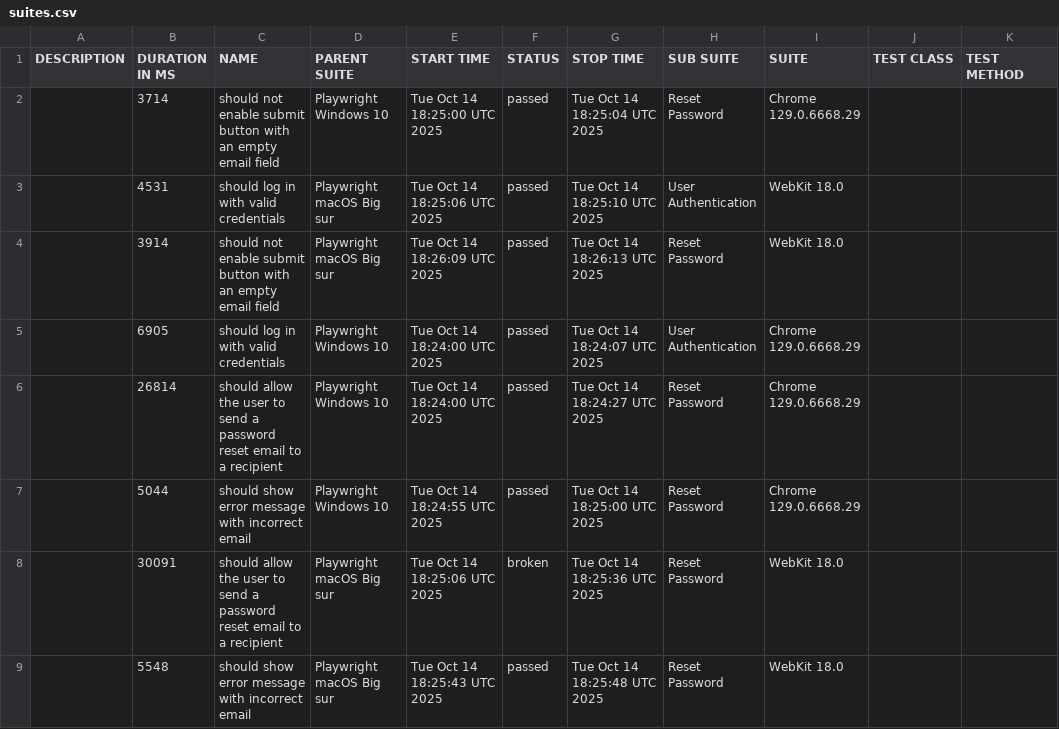
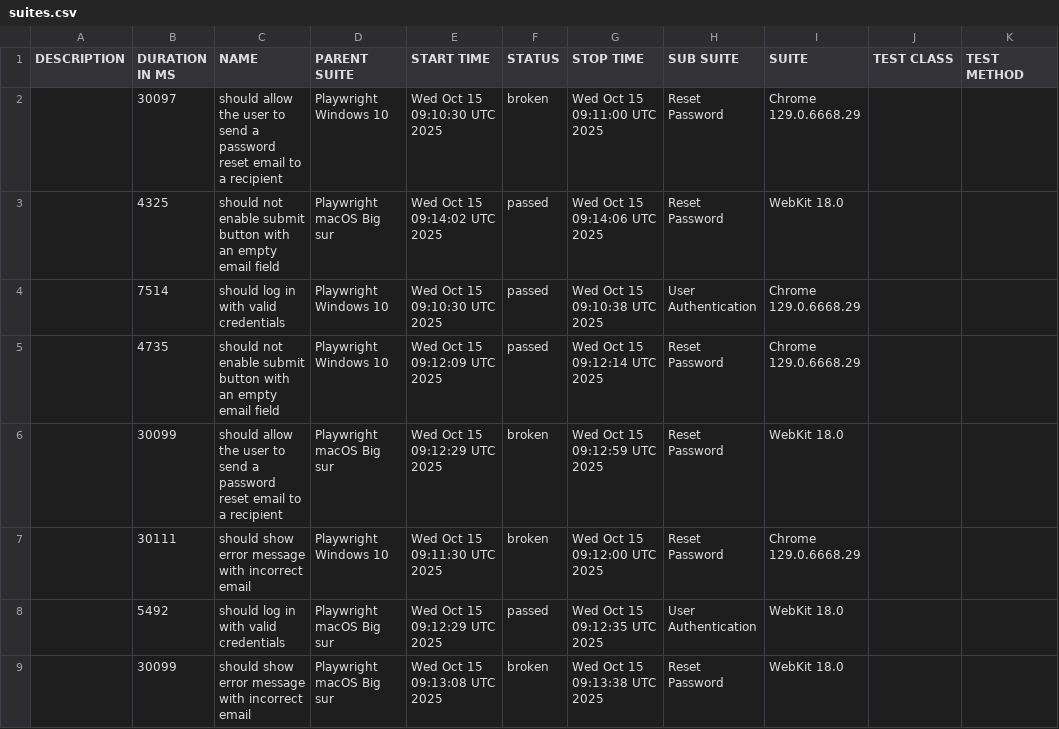
Before and after one commit to netgitqa/QAAssessmentAppService, a CSV file: data/suites.csv, drawn as a sheet.

```diff
--- a/data/suites.csv
+++ b/data/suites.csv
@@ -1,9 +1,9 @@
 "DESCRIPTION","DURATION IN MS","NAME","PARENT SUITE","START TIME","STATUS","STOP TIME","SUB SUITE","SUITE","TEST CLASS","TEST METHOD"
-"","3714","should not enable submit button with an empty email field","Playwright Windows 10","Tue Oct 14 18:25:00 UTC 2025","passed","Tue Oct 14 18:25:04 UTC 2025","Reset Password","Chrome 129.0.6668.29","",""
-"","4531","should log in with valid credentials","Playwright macOS Big sur","Tue Oct 14 18:25:06 UTC 2025","passed","Tue Oct 14 18:25:10 UTC 2025","User Authentication","WebKit 18.0","",""
-"","3914","should not enable submit button with an empty email field","Playwright macOS Big sur","Tue Oct 14 18:26:09 UTC 2025","passed","Tue Oct 14 18:26:13 UTC 2025","Reset Password","WebKit 18.0","",""
-"","6905","should log in with valid credentials","Playwright Windows 10","Tue Oct 14 18:24:00 UTC 2025","passed","Tue Oct 14 18:24:07 UTC 2025","User Authentication","Chrome 129.0.6668.29","",""
-"","26814","should allow the user to send a password reset email to a recipient","Playwright Windows 10","Tue Oct 14 18:24:00 UTC 2025","passed","Tue Oct 14 18:24:27 UTC 2025","Reset Password","Chrome 129.0.6668.29","",""
-"","5044","should show error message with incorrect email","Playwright Windows 10","Tue Oct 14 18:24:55 UTC 2025","passed","Tue Oct 14 18:25:00 UTC 2025","Reset Password","Chrome 129.0.6668.29","",""
-"","30091","should allow the user to send a password reset email to a recipient","Playwright macOS Big sur","Tue Oct 14 18:25:06 UTC 2025","broken","Tue Oct 14 18:25:36 UTC 2025","Reset Password","WebKit 18.0","",""
-"","5548","should show error message with incorrect email","Playwright macOS Big sur","Tue Oct 14 18:25:43 UTC 2025","passed","Tue Oct 14 18:25:48 UTC 2025","Reset Password","WebKit 18.0","",""
+"","30097","should allow the user to send a password reset email to a recipient","Playwright Windows 10","Wed Oct 15 09:10:30 UTC 2025","broken","Wed Oct 15 09:11:00 UTC 2025","Reset Password","Chrome 129.0.6668.29","",""
+"","4325","should not enable submit button with an empty email field","Playwright macOS Big sur","Wed Oct 15 09:14:02 UTC 2025","passed","Wed Oct 15 09:14:06 UTC 2025","Reset Password","WebKit 18.0","",""
+"","7514","should log in with valid credentials","Playwright Windows 10","Wed Oct 15 09:10:30 UTC 2025","passed","Wed Oct 15 09:10:38 UTC 2025","User Authentication","Chrome 129.0.6668.29","",""
+"","4735","should not enable submit button with an empty email field","Playwright Windows 10","Wed Oct 15 09:12:09 UTC 2025","passed","Wed Oct 15 09:12:14 UTC 2025","Reset Password","Chrome 129.0.6668.29","",""
+"","30099","should allow the user to send a password reset email to a recipient","Playwright macOS Big sur","Wed Oct 15 09:12:29 UTC 2025","broken","Wed Oct 15 09:12:59 UTC 2025","Reset Password","WebKit 18.0","",""
+"","30111","should show error message with incorrect email","Playwright Windows 10","Wed Oct 15 09:11:30 UTC 2025","broken","Wed Oct 15 09:12:00 UTC 2025","Reset Password","Chrome 129.0.6668.29","",""
+"","5492","should log in with valid credentials","Playwright macOS Big sur","Wed Oct 15 09:12:29 UTC 2025","passed","Wed Oct 15 09:12:35 UTC 2025","User Authentication","WebKit 18.0","",""
+"","30099","should show error message with incorrect email","Playwright macOS Big sur","Wed Oct 15 09:13:08 UTC 2025","broken","Wed Oct 15 09:13:38 UTC 2025","Reset Password","WebKit 18.0","",""
```
Also changed, not shown: 42 other files.
